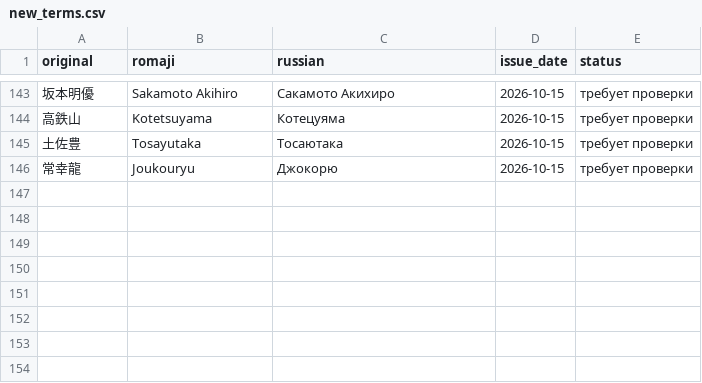
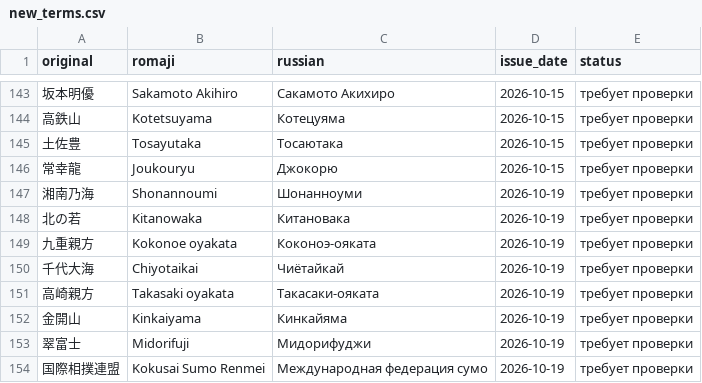
Before and after one commit to daoschnau/sumo-digest, a CSV file: data/new_terms.csv, drawn as a sheet; only a part is shown, gaps mark what is left out; the diff names each change by its address in the sheet, - before the commit and + after, or states it on an @@ line.

```diff
--- a/data/new_terms.csv
+++ b/data/new_terms.csv
+row 147: 湘南乃海 | Shonannoumi | Шонанноуми | 2026-10-19 | требует проверки
+row 148: 北の若 | Kitanowaka | Китановака | 2026-10-19 | требует проверки
+row 149: 九重親方 | Kokonoe oyakata | Коконоэ-ояката | 2026-10-19 | требует проверки
+row 150: 千代大海 | Chiyotaikai | Чиётайкай | 2026-10-19 | требует проверки
+row 151: 高崎親方 | Takasaki oyakata | Такасаки-ояката | 2026-10-19 | требует проверки
+row 152: 金開山 | Kinkaiyama | Кинкайяма | 2026-10-19 | требует проверки
+row 153: 翠富士 | Midorifuji | Мидорифуджи | 2026-10-19 | требует проверки
+row 154: 国際相撲連盟 | Kokusai Sumo Renmei | Международная федерация сумо | 2026-10-19 | требует проверки
```
Also changed, not shown: 5 other files.
